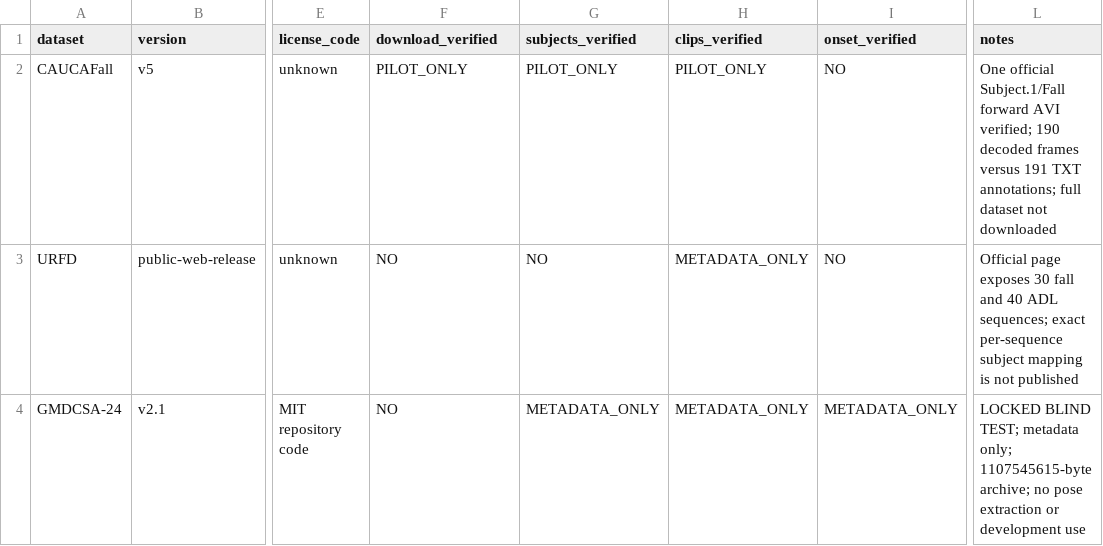
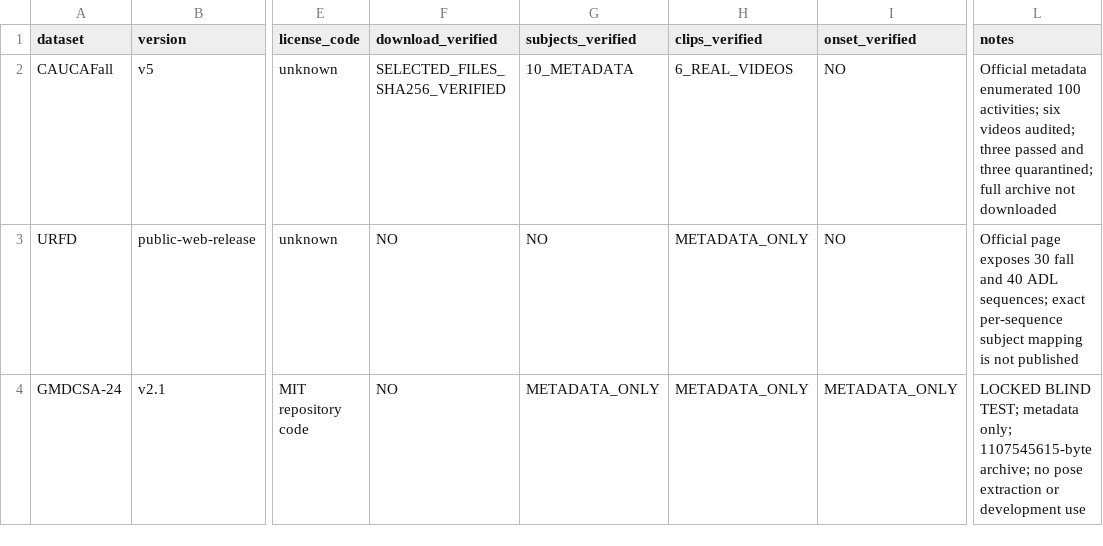
Before and after one commit to myx-codes/rac-fall, a CSV file: data/manifests/DATASET_AUDIT_TEMPLATE.csv, drawn as a sheet; only a part is shown, gaps mark what is left out; the diff names each change by its address in the sheet, - before the commit and + after, or states it on an @@ line.

```diff
--- a/data/manifests/DATASET_AUDIT_TEMPLATE.csv
+++ b/data/manifests/DATASET_AUDIT_TEMPLATE.csv
-F2 (download_verified): PILOT_ONLY
+F2 (download_verified): SELECTED_FILES_SHA256_VERIFIED
-G2 (subjects_verified): PILOT_ONLY
+G2 (subjects_verified): 10_METADATA
-H2 (clips_verified): PILOT_ONLY
+H2 (clips_verified): 6_REAL_VIDEOS
-L2 (notes): One official Subject.1/Fall forward AVI verified; 190 decoded frames versus 191 TXT annotations; full dataset not downloaded
+L2 (notes): Official metadata enumerated 100 activities; six videos audited; three passed and three quarantined; full archive not downloaded
```
Also changed, not shown: 11 other files.
